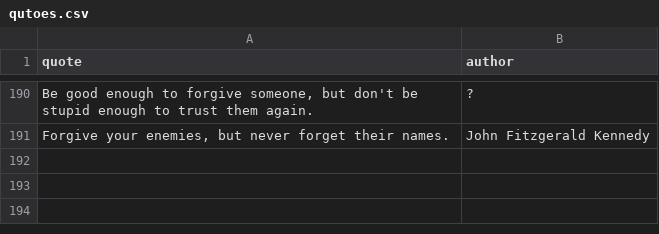
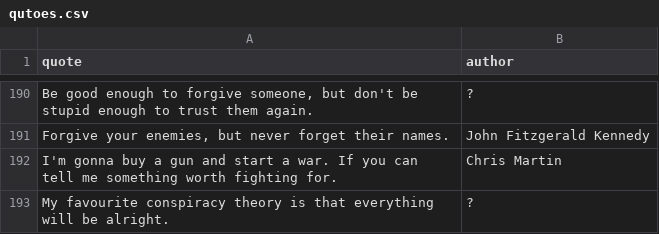
Before and after one commit to K4liber/docs, a CSV file: resources/qutoes.csv, drawn as a sheet; only a part is shown, gaps mark what is left out; the diff names each change by its address in the sheet, - before the commit and + after, or states it on an @@ line.

```diff
--- a/resources/qutoes.csv
+++ b/resources/qutoes.csv
+row 192: I'm gonna buy a gun and start a war. If you can tell me something worth fighting for. | Chris Martin
+row 193: My favourite conspiracy theory is that everything will be alright. | ?
```
Also changed, not shown: 1 other file.
